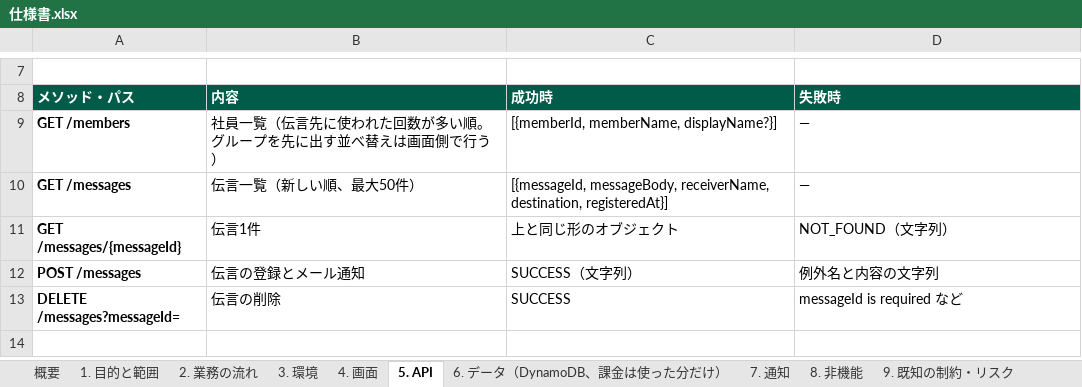
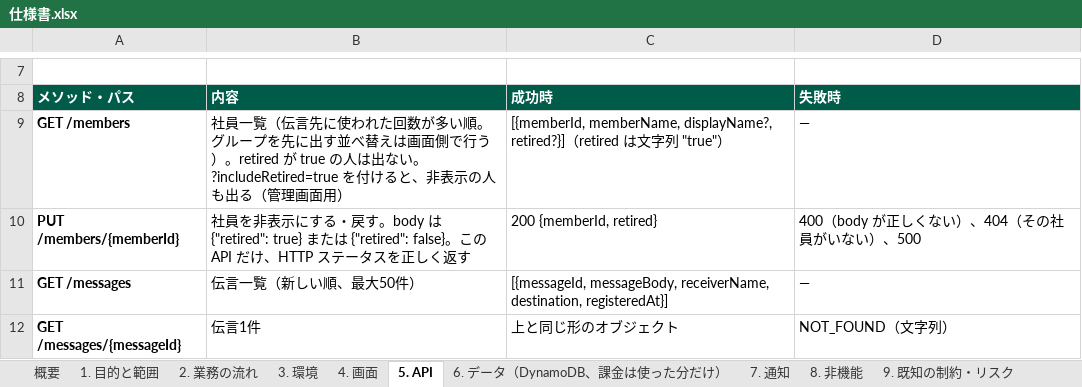
Before and after one commit to iwtmk26/message-system, an Excel workbook: docs/excel/仕様書.xlsx, sheet 5. API, drawn as a sheet; only a part is shown, gaps mark what is left out; the shorter side is filled out with more unchanged rows; values as stored, in another font and other column widths than the file's, no borders; the diff names each change by its address in the sheet, - before the commit and + after, or states it on an @@ line.

```diff
--- a/docs/excel/仕様書.xlsx (sheet 5. API)
+++ b/docs/excel/仕様書.xlsx (sheet 5. API)
-B9: …で行う）
+B9: …で行う）。retired が true の人は出ない。?includeRetired=true を付けると、非表示の人も出る（管理画面用）
-C9: [{memberId, memberName, displayName?}]
+C9: [{memberId, memberName, displayName?, retired?}]（retired は文字列 "true"）
+row 10: PUT /members/{memberId} | 社員を非表示にする・戻す。body は {"retired": true} または {"retired": false}。この API だけ、HTTP ステータスを正しく返す | 200 {memberId, retired} | 400（body が正しくない）、404（その社員がいない）、500
```
Also changed, not shown: sheet 4. 画面, sheet 6. データ（DynamoDB、課金は使った分だけ）, docs/excel/テスト項目書.xlsx, 13 other files.
